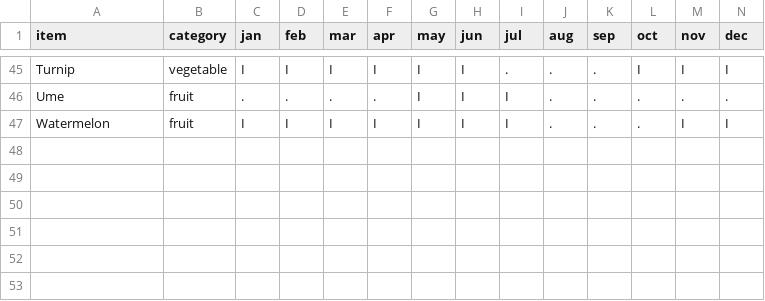
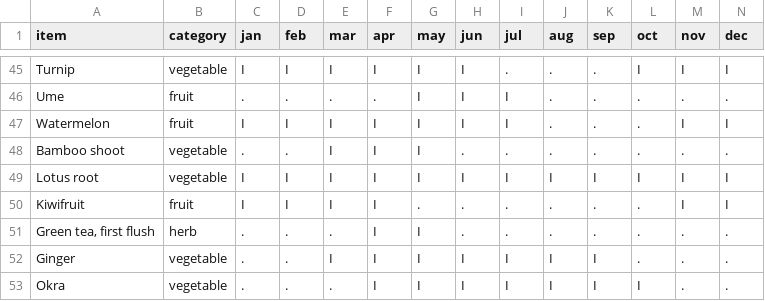
Before and after one commit to yanqingcheng/seasonal-produce, a CSV file: data/jp/produce_calendar.csv, drawn as a sheet; only a part is shown, gaps mark what is left out; rows hold the shown columns only; the diff names each change by its address in the sheet, - before the commit and + after, or states it on an @@ line.

```diff
--- a/data/jp/produce_calendar.csv
+++ b/data/jp/produce_calendar.csv
+row 48: Bamboo shoot | vegetable | . | . | I | I | I | . | . | . | . | . | . | .
+row 49: Lotus root | vegetable | I | I | I | I | I | I | I | I | I | I | I | I
+row 50: Kiwifruit | fruit | I | I | I | I | . | . | . | . | . | . | I | I
+row 51: Green tea, first flush | herb | . | . | . | I | I | . | . | . | . | . | . | .
+row 52: Ginger | vegetable | . | . | I | I | I | I | I | I | I | . | . | .
+row 53: Okra | vegetable | . | . | . | I | I | I | I | I | I | I | . | .
```
Also changed, not shown: data/ca/produce_calendar.csv, data/fl/produce_calendar.csv, 16 other files.
